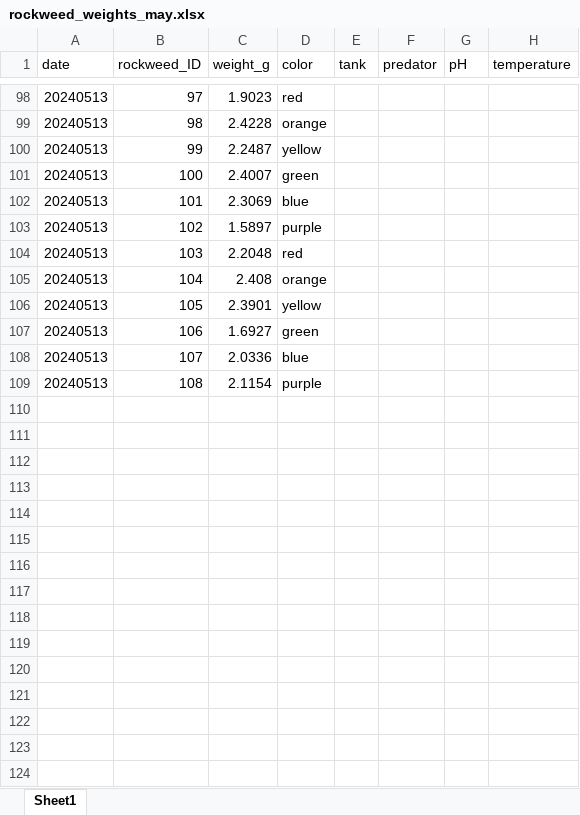
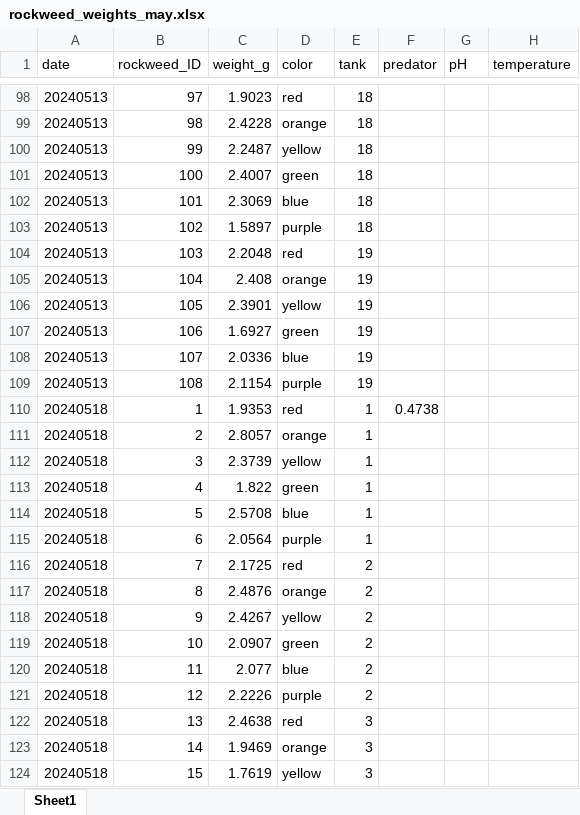
Before and after one commit to tenadhayalan/tegula_silvetia, an Excel workbook: Data/growth/rockweed_weights_may.xlsx, sheet Sheet1, drawn as a sheet; only a part is shown, gaps mark what is left out; values as stored, in another font and other column widths than the file's, no borders; the diff covers the shown part only; the diff names each change by its address in the sheet, - before the commit and + after, or states it on an @@ line.

```diff
--- a/Data/growth/rockweed_weights_may.xlsx (sheet Sheet1)
+++ b/Data/growth/rockweed_weights_may.xlsx (sheet Sheet1)
-E98:E103 (tank): (empty)
+E98:E103 (tank): 18
-E104:E109 (tank): (empty)
+E104:E109 (tank): 19
+row 110: 20240518 | 1 | 1.9353 | red | 1 | 0.4738
+row 111: 20240518 | 2 | 2.8057 | orange | 1
+row 112: 20240518 | 3 | 2.3739 | yellow | 1
+row 113: 20240518 | 4 | 1.822 | green | 1
+row 114: 20240518 | 5 | 2.5708 | blue | 1
+row 115: 20240518 | 6 | 2.0564 | purple | 1
+row 116: 20240518 | 7 | 2.1725 | red | 2
+row 117: 20240518 | 8 | 2.4876 | orange | 2
+row 118: 20240518 | 9 | 2.4267 | yellow | 2
+row 119: 20240518 | 10 | 2.0907 | green | 2
+row 120: 20240518 | 11 | 2.077 | blue | 2
+row 121: 20240518 | 12 | 2.2226 | purple | 2
+row 122: 20240518 | 13 | 2.4638 | red | 3
+row 123: 20240518 | 14 | 1.9469 | orange | 3
+row 124: 20240518 | 15 | 1.7619 | yellow | 3
```
Also changed, not shown: 93 added rows and 54 edited cells elsewhere in this sheet, 6 other files.
